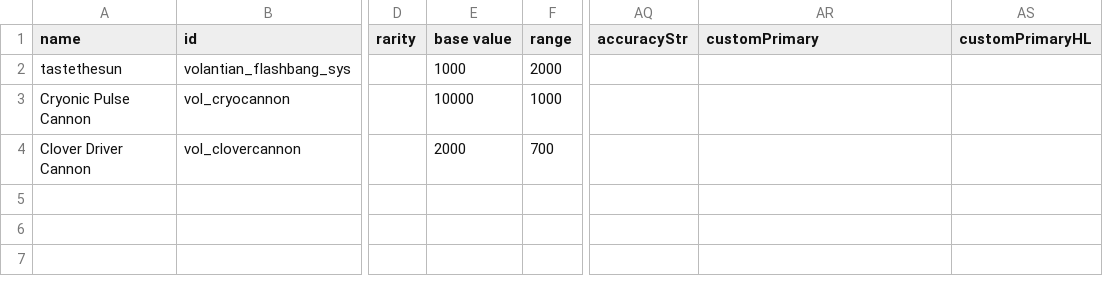
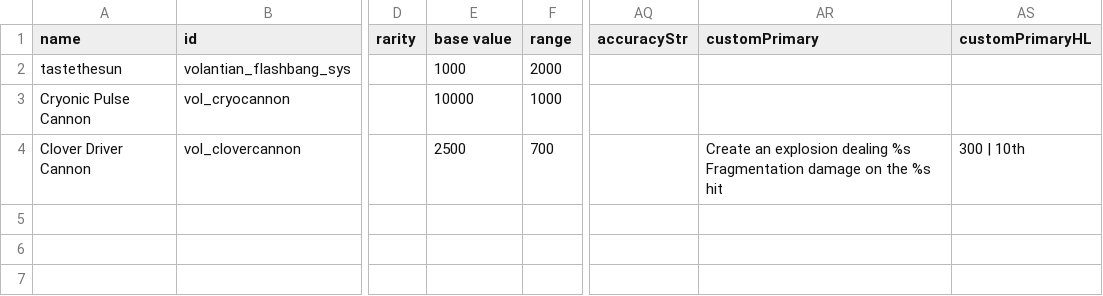
Before and after one commit to TouchOfVanilla/Volantian-Starsector-Mod, a CSV file: data/weapons/weapon_data.csv, drawn as a sheet; only a part is shown, gaps mark what is left out; the diff names each change by its address in the sheet, - before the commit and + after, or states it on an @@ line.

Commit message:
Add: Clover weapon script and custom primary. Modify: Clover hardpoint sprite to be placed more correctly

```diff
--- a/data/weapons/weapon_data.csv
+++ b/data/weapons/weapon_data.csv
-E4 (base value): 2000
+E4 (base value): 2500
-AR4 (customPrimary): (empty)
+AR4 (customPrimary): Create an explosion dealing %s Fragmentation damage on the %s hit
-AS4 (customPrimaryHL): (empty)
+AS4 (customPrimaryHL): 300 | 10th
```
Also changed, not shown: 8 other files.
